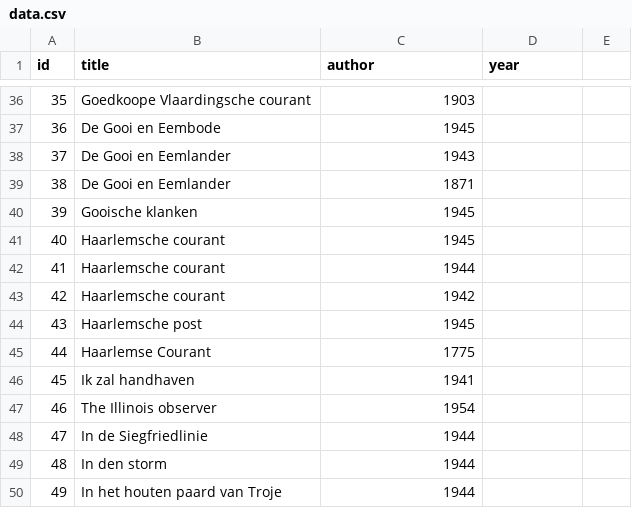
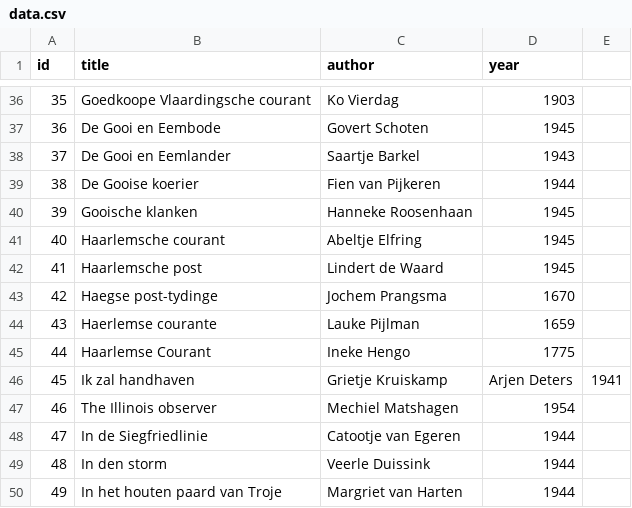
Before and after one commit to PernillaJuliette/Algorithm-Design-group-1, a CSV file: News/data.csv, drawn as a sheet; only a part is shown, gaps mark what is left out; the diff covers the shown part only.

```diff
--- a/News/data.csv
+++ b/News/data.csv
@@ -36,15 +36,15 @@ id,title,author,year
-35,Goedkoope Vlaardingsche courant,1903 	
-36,De Gooi en Eembode,1945
-37,De Gooi en Eemlander,1943 	
-38,De Gooi en Eemlander,1871
-39,Gooische klanken,1945 	
-40,Haarlemsche courant,1945
-41,Haarlemsche courant,1944
-42,Haarlemsche courant,1942 	
-43,Haarlemsche post,1945
-44,Haarlemse Courant,1775
-45,Ik zal handhaven,1941
-46,The Illinois observer,1954 	
-47,In de Siegfriedlinie,1944
-48,In den storm,1944 	
-49,In het houten paard van Troje,1944
+35,Goedkoope Vlaardingsche courant,Ko Vierdag,1903
+36,De Gooi en Eembode,Govert Schoten,1945
+37,De Gooi en Eemlander,Saartje Barkel,1943
+38,De Gooise koerier,Fien van Pijkeren,1944
+39,Gooische klanken,Hanneke Roosenhaan,1945
+40,Haarlemsche courant,Abeltje Elfring,1945
+41,Haarlemsche post,Lindert de Waard,1945
+42,Haegse post-tydinge,Jochem Prangsma,1670
+43,Haerlemse courante,Lauke Pijlman,1659
+44,Haarlemse Courant,Ineke Hengo,1775
+45,Ik zal handhaven,Grietje Kruiskamp,Arjen Deters,1941
+46,The Illinois observer,Mechiel Matshagen,1954
+47,In de Siegfriedlinie,Catootje van Egeren,1944
+48,In den storm,Veerle Duissink,1944
+49,In het houten paard van Troje,Margriet van Harten,1944
```
Also changed, not shown: 70 edited cells elsewhere in this file.
